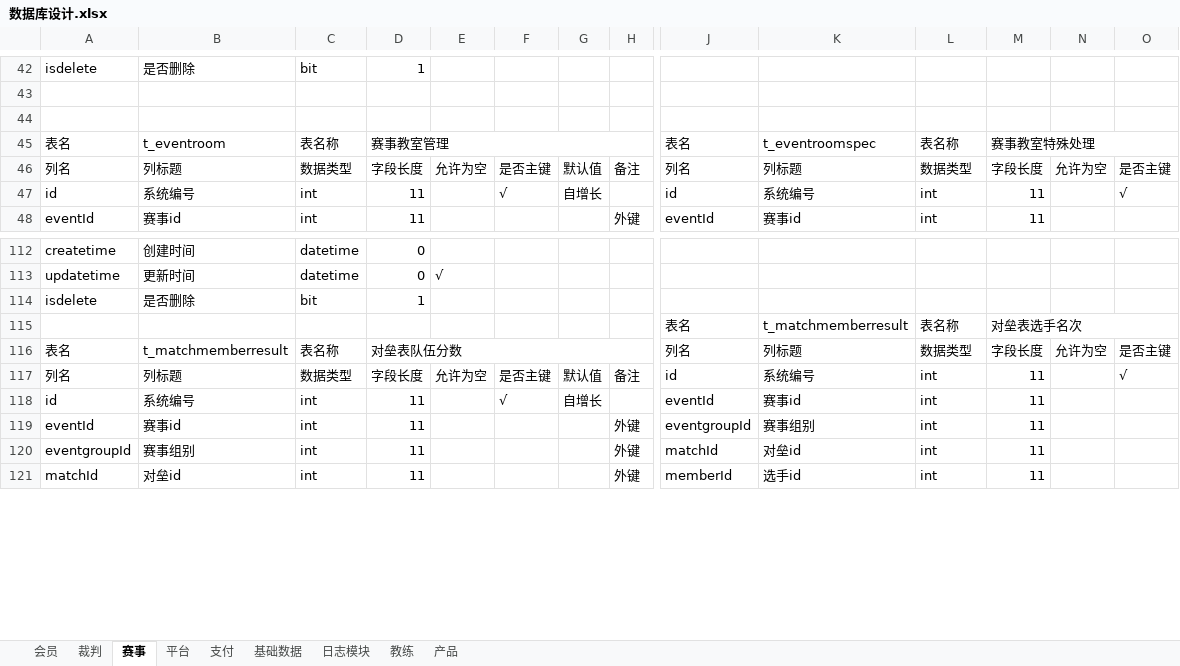
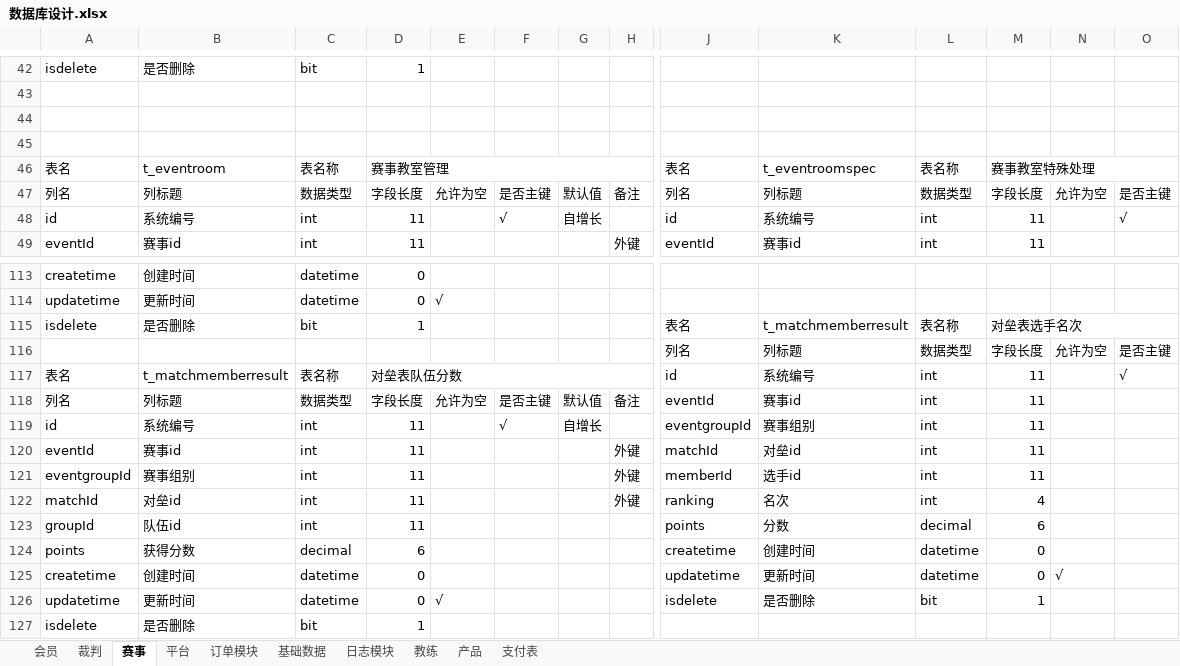
Before and after one commit to huxuanchenxy/nsda, an Excel workbook: doc/数据库设计.xlsx, sheet 赛事, drawn as a sheet; only a part is shown, gaps mark what is left out; values as stored, in another font and other column widths than the file's, no cell formats; removed rows and columns are numbered as before the commit, all else as after; rows hold the shown columns only; the diff covers the shown part only; the diff names each change by its address in the sheet, - before the commit and + after, or states it on an @@ line.

```diff
--- a/doc/数据库设计.xlsx (sheet 赛事)
+++ b/doc/数据库设计.xlsx (sheet 赛事)
-sheet tab: 支付
+sheet tab: 订单模块
+sheet tab: 支付表
+row 45: (empty)
+row 115: isdelete | 是否删除 | bit | 1 |  |  |  |  | 表名 | t_matchmemberresult | 表名称 | 对垒表选手名次
+row 116:  |  |  |  |  |  |  |  | 列名 | 列标题 | 数据类型 | 字段长度 | 允许为空 | 是否主键
+row 117: 表名 | t_matchmemberresult | 表名称 | 对垒表队伍分数 |  |  |  |  | id | 系统编号 | int | 11 |  | √
+row 118: 列名 | 列标题 | 数据类型 | 字段长度 | 允许为空 | 是否主键 | 默认值 | 备注 | eventId | 赛事id | int | 11
+row 119: id | 系统编号 | int | 11 |  | √ | 自增长 |  | eventgroupId | 赛事组别 | int | 11
+row 120: eventId | 赛事id | int | 11 |  |  |  | 外键 | matchId | 对垒id | int | 11
+row 121: eventgroupId | 赛事组别 | int | 11 |  |  |  | 外键 | memberId | 选手id | int | 11
+row 122: matchId | 对垒id | int | 11 |  |  |  | 外键 | ranking | 名次 | int | 4
+row 123: groupId | 队伍id | int | 11 |  |  |  |  | points | 分数 | decimal | 6
+row 124: points | 获得分数 | decimal | 6 |  |  |  |  | createtime | 创建时间 | datetime | 0
+row 125: createtime | 创建时间 | datetime | 0 |  |  |  |  | updatetime | 更新时间 | datetime | 0 | √
+row 126: updatetime | 更新时间 | datetime | 0 | √ |  |  |  | isdelete | 是否删除 | bit | 1
-row 115:  |  |  |  |  |  |  |  | 表名 | t_matchmemberresult | 表名称 | 对垒表选手名次
-row 116: 表名 | t_matchmemberresult | 表名称 | 对垒表队伍分数 |  |  |  |  | 列名 | 列标题 | 数据类型 | 字段长度 | 允许为空 | 是否主键
-row 117: 列名 | 列标题 | 数据类型 | 字段长度 | 允许为空 | 是否主键 | 默认值 | 备注 | id | 系统编号 | int | 11 |  | √
-row 118: id | 系统编号 | int | 11 |  | √ | 自增长 |  | eventId | 赛事id | int | 11
-row 119: eventId | 赛事id | int | 11 |  |  |  | 外键 | eventgroupId | 赛事组别 | int | 11
-row 120: eventgroupId | 赛事组别 | int | 11 |  |  |  | 外键 | matchId | 对垒id | int | 11
-row 121: matchId | 对垒id | int | 11 |  |  |  | 外键 | memberId | 选手id | int | 11
```
Also changed, not shown: 5 added rows, 11 removed rows, 326 edited cells and merged cells elsewhere in this sheet, sheet 订单模块, sheet 产品, sheet 平台, sheet 日志模块, sheet 会员, cell formats, 52 other files.
